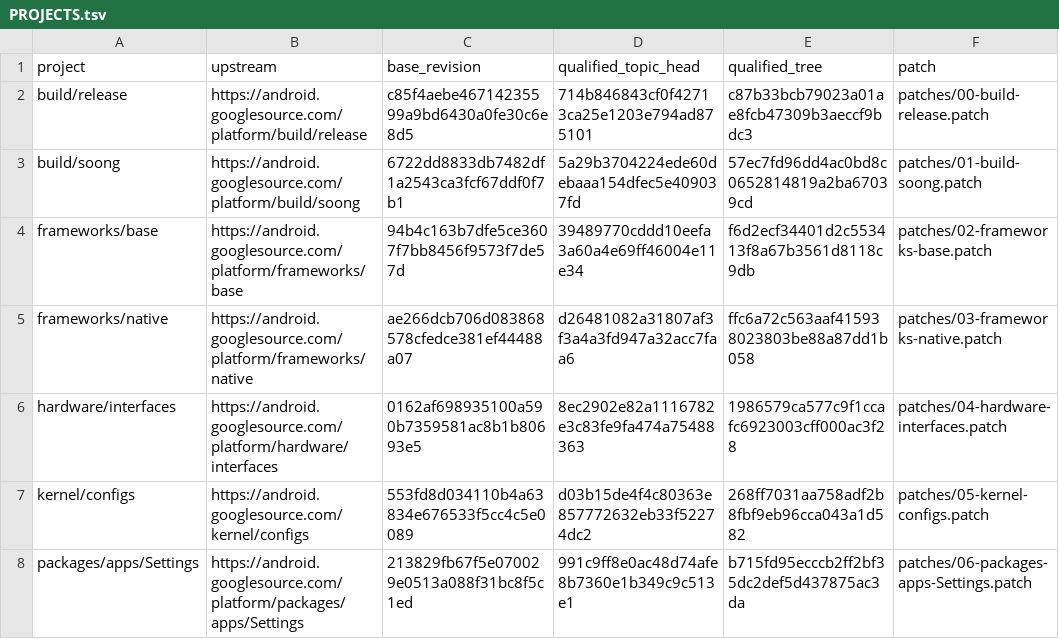
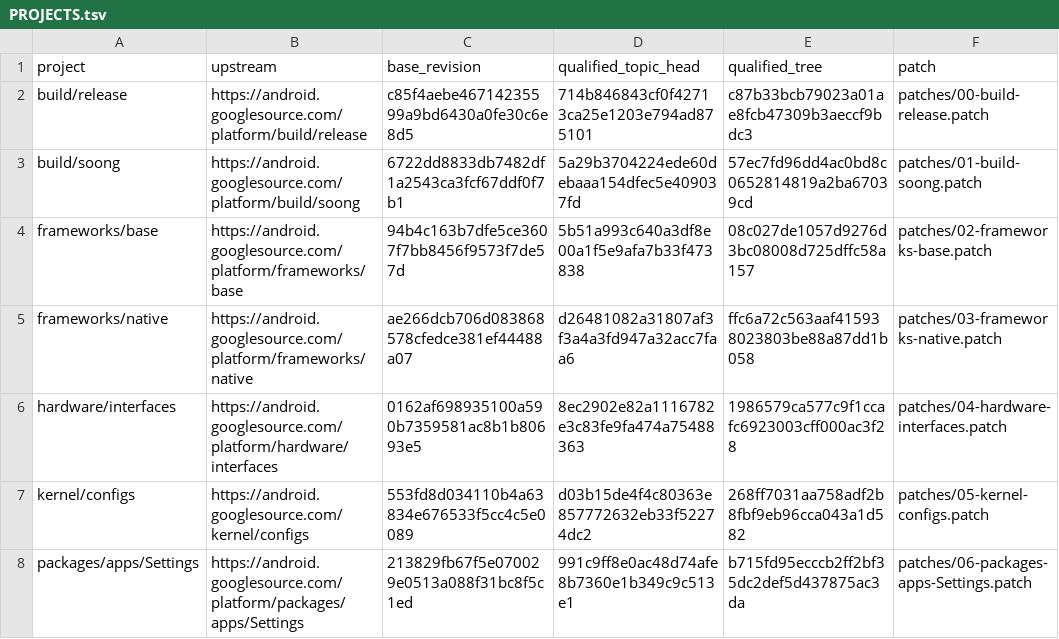
Before and after one commit to error311/purepixel17-tb132fu-platform, a TSV file: PROJECTS.tsv, drawn as a sheet; only a part is shown.

```diff
--- a/PROJECTS.tsv
+++ b/PROJECTS.tsv
@@ -3,3 +3,3 @@ build/release	https://android.googlesource.com/platform/build/release	c85f4aebe4
 build/soong	https://android.googlesource.com/platform/build/soong	6722dd8833db7482df1a2543ca3fcf67ddf0f7b1	5a29b3704224ede60debaaa154dfec5e409037fd	57ec7fd96dd4ac0bd8c0652814819a2ba67039cd	patches/01-build-soong.patch
-frameworks/base	https://android.googlesource.com/platform/frameworks/base	94b4c163b7dfe5ce3607f7bb8456f9573f7de57d	39489770cddd10eefa3a60a4e69ff46004e11e34	f6d2ecf34401d2c553413f8a67b3561d8118c9db	patches/02-frameworks-base.patch
+frameworks/base	https://android.googlesource.com/platform/frameworks/base	94b4c163b7dfe5ce3607f7bb8456f9573f7de57d	5b51a993c640a3df8e00a1f5e9afa7b33f473838	08c027de1057d9276d3bc08008d725dffc58a157	patches/02-frameworks-base.patch
 frameworks/native	https://android.googlesource.com/platform/frameworks/native	ae266dcb706d083868578cfedce381ef44488a07	d26481082a31807af3f3a4a3fd947a32acc7faa6	ffc6a72c563aaf415938023803be88a87dd1b058	patches/03-frameworks-native.patch
```
Also changed, not shown: 2 other files.
